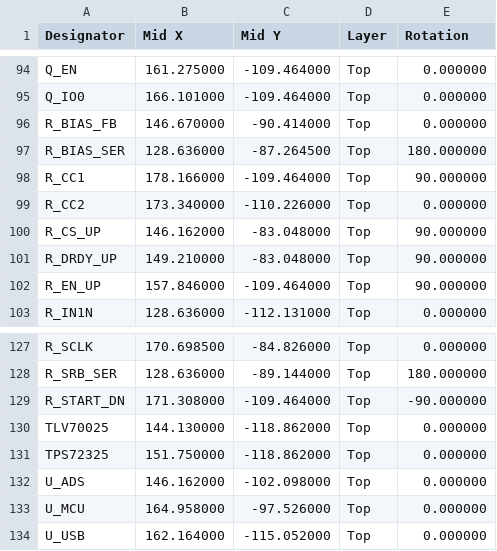
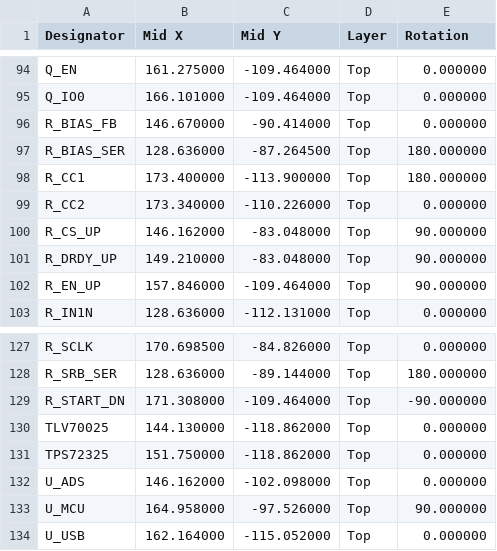
Before and after one commit to KL-Technologies/therapia-brain-canvas-kicad, a CSV file: fab/CPL_JLCPCB.csv, drawn as a sheet; only a part is shown, gaps mark what is left out.

```diff
--- a/fab/CPL_JLCPCB.csv
+++ b/fab/CPL_JLCPCB.csv
@@ -97,3 +97,3 @@ R_BIAS_FB,146.670000,-90.414000,Top,0.000000
 R_BIAS_SER,128.636000,-87.264500,Top,180.000000
-R_CC1,178.166000,-109.464000,Top,90.000000
+R_CC1,173.400000,-113.900000,Top,180.000000
 R_CC2,173.340000,-110.226000,Top,0.000000
@@ -132,3 +132,3 @@ TPS72325,151.750000,-118.862000,Top,0.000000
 U_ADS,146.162000,-102.098000,Top,0.000000
-U_MCU,164.958000,-97.526000,Top,0.000000
+U_MCU,164.958000,-97.526000,Top,90.000000
 U_USB,162.164000,-115.052000,Top,0.000000
```
Also changed, not shown: fab/BOM_JLCPCB.csv, logs/pos_front.csv, 42 other files.
